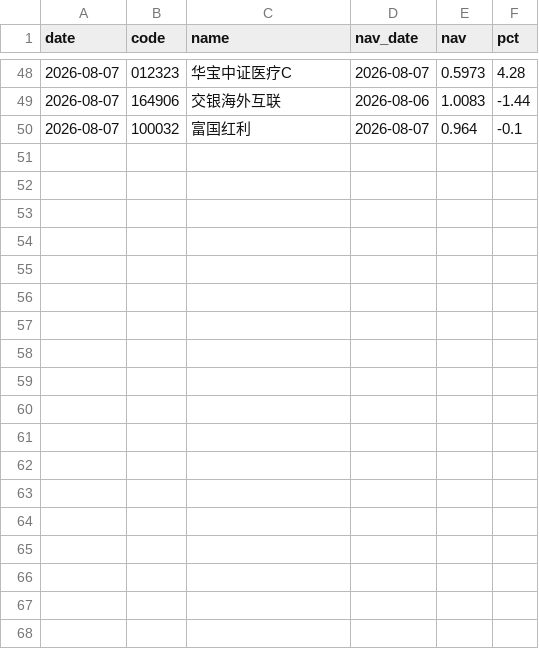
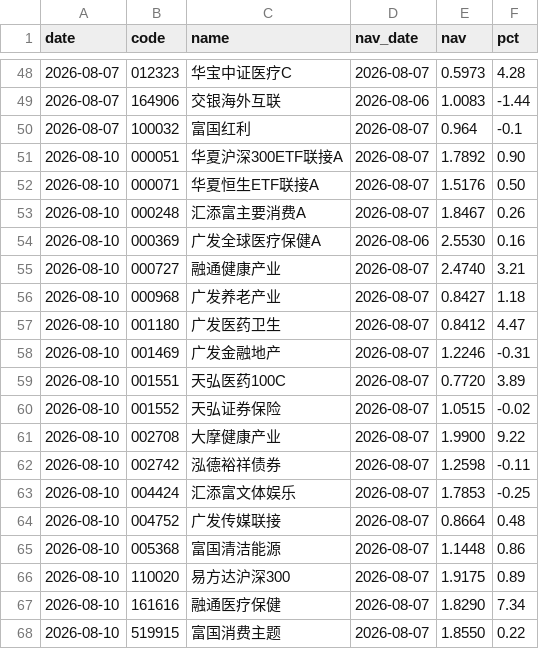
Before and after one commit to yangzai360/WealthHub, a CSV file: data/processed/history/fund_nav.csv, drawn as a sheet; only a part is shown, gaps mark what is left out; the diff names each change by its address in the sheet, - before the commit and + after, or states it on an @@ line.

```diff
--- a/data/processed/history/fund_nav.csv
+++ b/data/processed/history/fund_nav.csv
+row 51: 2026-08-10 | 000051 | 华夏沪深300ETF联接A | 2026-08-07 | 1.7892 | 0.90
+row 52: 2026-08-10 | 000071 | 华夏恒生ETF联接A | 2026-08-07 | 1.5176 | 0.50
+row 53: 2026-08-10 | 000248 | 汇添富主要消费A | 2026-08-07 | 1.8467 | 0.26
+row 54: 2026-08-10 | 000369 | 广发全球医疗保健A | 2026-08-06 | 2.5530 | 0.16
+row 55: 2026-08-10 | 000727 | 融通健康产业 | 2026-08-07 | 2.4740 | 3.21
+row 56: 2026-08-10 | 000968 | 广发养老产业 | 2026-08-07 | 0.8427 | 1.18
+row 57: 2026-08-10 | 001180 | 广发医药卫生 | 2026-08-07 | 0.8412 | 4.47
+row 58: 2026-08-10 | 001469 | 广发金融地产 | 2026-08-07 | 1.2246 | -0.31
+row 59: 2026-08-10 | 001551 | 天弘医药100C | 2026-08-07 | 0.7720 | 3.89
+row 60: 2026-08-10 | 001552 | 天弘证券保险 | 2026-08-07 | 1.0515 | -0.02
+row 61: 2026-08-10 | 002708 | 大摩健康产业 | 2026-08-07 | 1.9900 | 9.22
+row 62: 2026-08-10 | 002742 | 泓德裕祥债券 | 2026-08-07 | 1.2598 | -0.11
+row 63: 2026-08-10 | 004424 | 汇添富文体娱乐 | 2026-08-07 | 1.7853 | -0.25
+row 64: 2026-08-10 | 004752 | 广发传媒联接 | 2026-08-07 | 0.8664 | 0.48
+row 65: 2026-08-10 | 005368 | 富国清洁能源 | 2026-08-07 | 1.1448 | 0.86
+row 66: 2026-08-10 | 110020 | 易方达沪深300 | 2026-08-07 | 1.9175 | 0.89
+row 67: 2026-08-10 | 161616 | 融通医疗保健 | 2026-08-07 | 1.8290 | 7.34
+row 68: 2026-08-10 | 519915 | 富国消费主题 | 2026-08-07 | 1.8550 | 0.22
```
Also changed, not shown: 4 other files.
